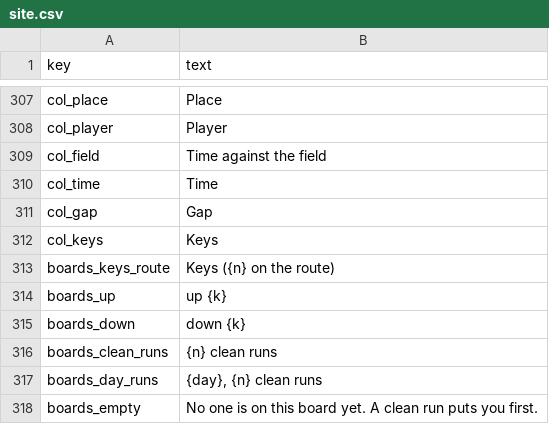
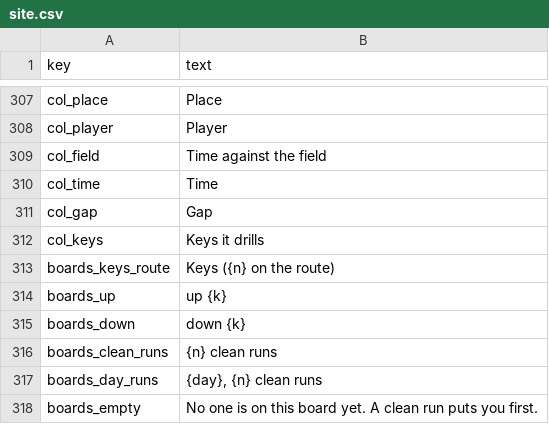
Before and after one commit to rathunter69/Hotkey.gg, a CSV file: app2/content/copy/site.csv, drawn as a sheet; only a part is shown, gaps mark what is left out.

```diff
--- a/app2/content/copy/site.csv
+++ b/app2/content/copy/site.csv
@@ -311,3 +311,3 @@ col_time,Time
 col_gap,Gap
-col_keys,Keys
+col_keys,Keys it drills
 boards_keys_route,Keys ({n} on the route)
```
Also changed, not shown: 6 other files.
